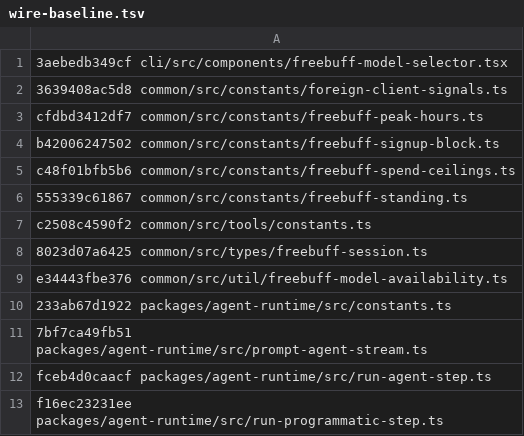
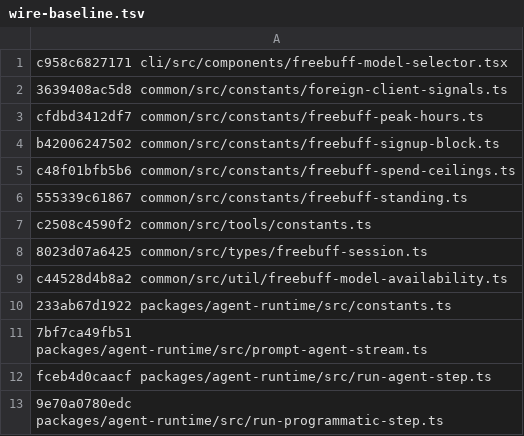
Before and after one commit to trefeon/freebuff-proxy, a TSV file: scripts/wire-baseline.tsv, drawn as a sheet.

Commit message:
chore(upstream): refresh wire baseline (run-programmatic-step compaction policy is CLI-agnostic, no Go port needed)

```diff
--- a/scripts/wire-baseline.tsv
+++ b/scripts/wire-baseline.tsv
@@ -1,2 +1,2 @@
-3aebedb349cf cli/src/components/freebuff-model-selector.tsx
+c958c6827171 cli/src/components/freebuff-model-selector.tsx
 3639408ac5d8 common/src/constants/foreign-client-signals.ts
@@ -8,3 +8,3 @@ c2508c4590f2 common/src/tools/constants.ts
 8023d07a6425 common/src/types/freebuff-session.ts
-e34443fbe376 common/src/util/freebuff-model-availability.ts
+c44528d4b8a2 common/src/util/freebuff-model-availability.ts
 233ab67d1922 packages/agent-runtime/src/constants.ts
@@ -12,2 +12,2 @@ e34443fbe376 common/src/util/freebuff-model-availability.ts
 fceb4d0caacf packages/agent-runtime/src/run-agent-step.ts
-f16ec23231ee packages/agent-runtime/src/run-programmatic-step.ts
+9e70a0780edc packages/agent-runtime/src/run-programmatic-step.ts
```
